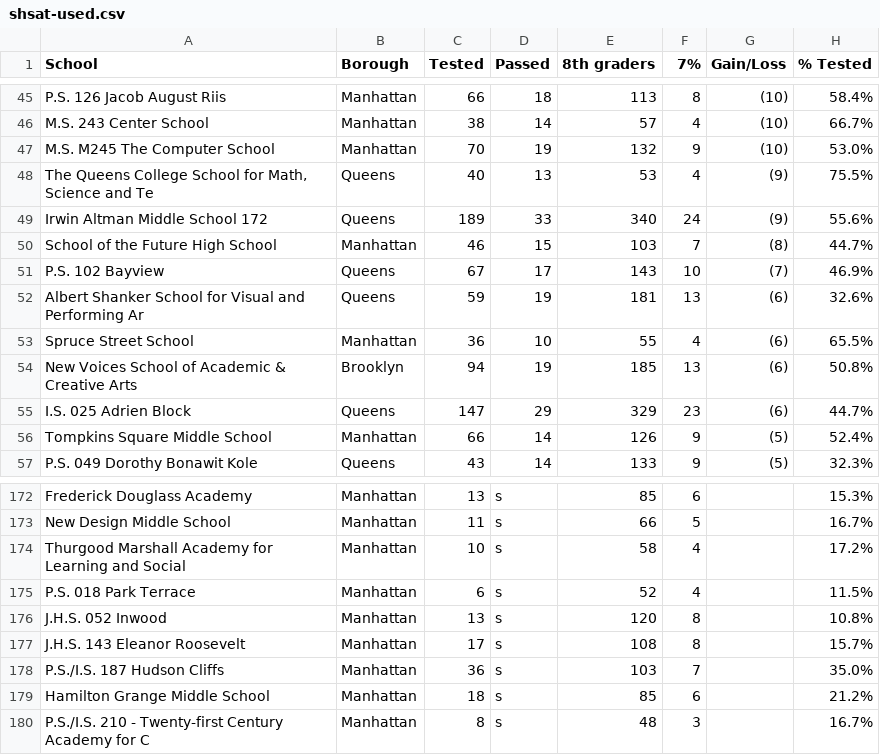
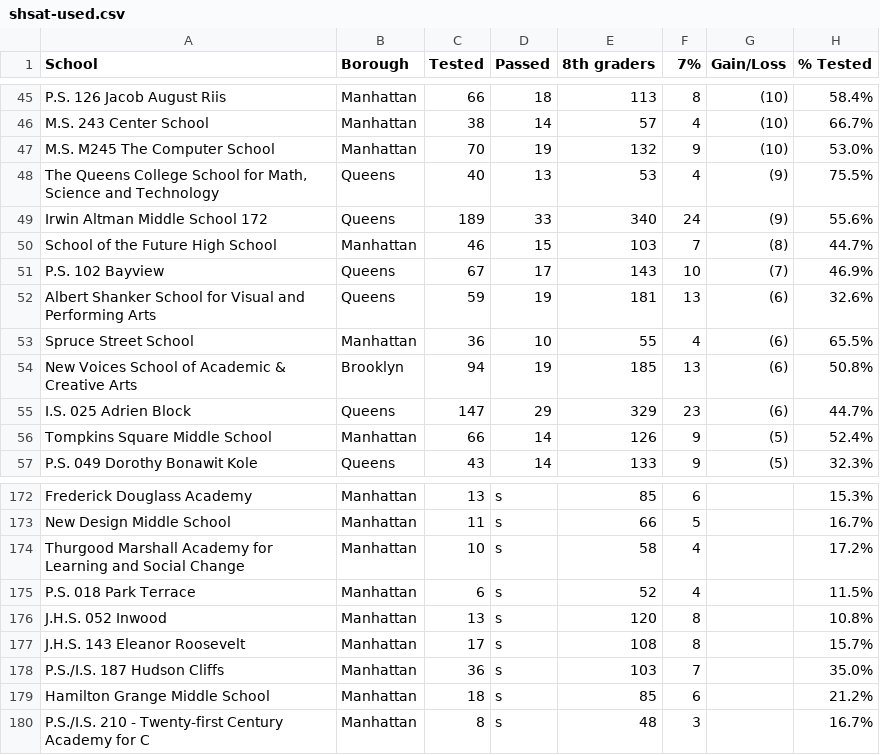
Before and after one commit to nydailynews/nyc-middle-schools-shsat, a CSV file: shsat-used.csv, drawn as a sheet; only a part is shown, gaps mark what is left out; the diff names each change by its address in the sheet, - before the commit and + after, or states it on an @@ line.

Commit message:
Fix truncated school names

```diff
--- a/shsat-used.csv
+++ b/shsat-used.csv
-A48 (School): …Science and Te
+A48 (School): …Science and Technology
-A52 (School): …and Performing Ar
+A52 (School): …and Performing Arts
-A174 (School): …and Social
+A174 (School): …and Social Change
```
